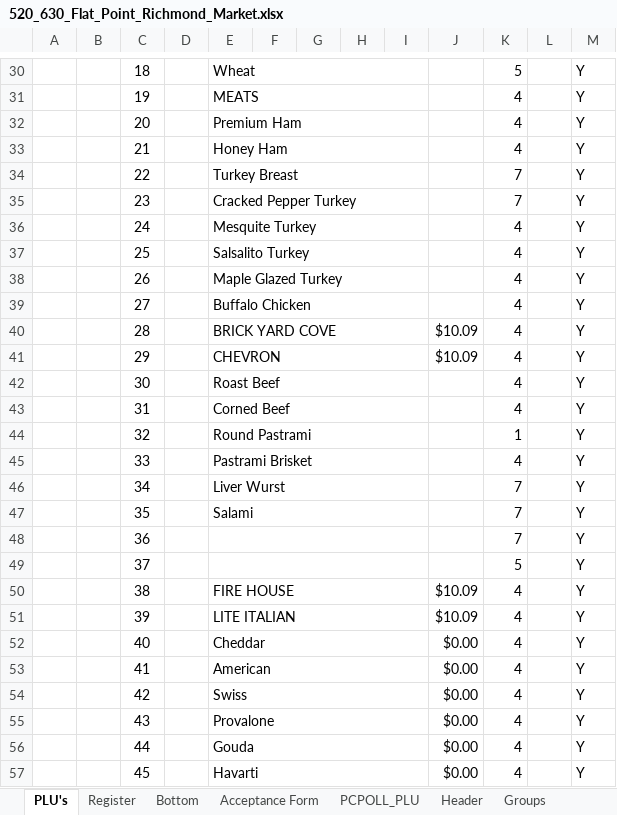
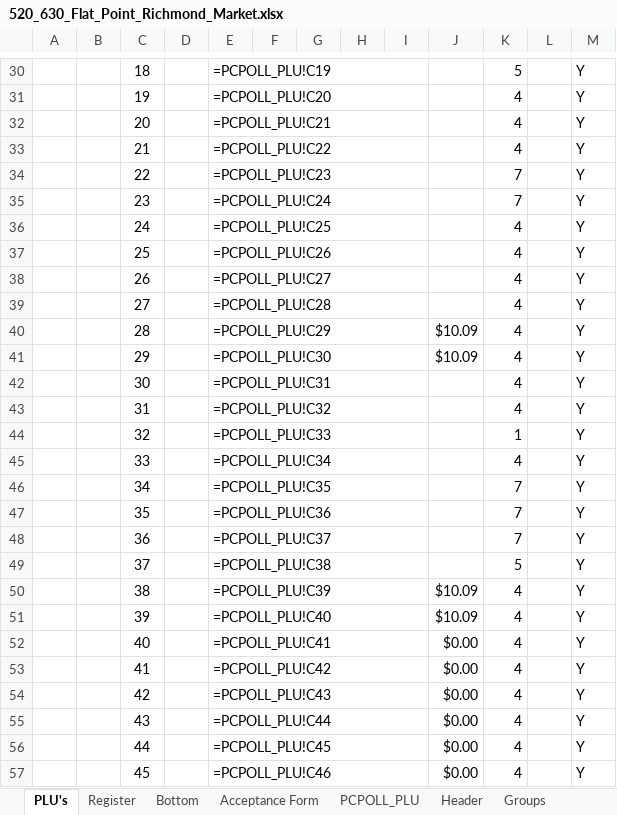
Before and after one commit to hcindus/AOS-Brain, an Excel workbook: manuals/cash-registers/520_630_Flat_Point_Richmond_Market.xlsx, sheet PLU's, drawn as a sheet; only a part is shown, gaps mark what is left out; values as stored, in another font and other column widths than the file's, no borders; formulas without a stored value are shown as written; the diff covers the shown part only; the diff names each change by its address in the sheet, - before the commit and + after, or states it on an @@ line.

```diff
--- a/manuals/cash-registers/520_630_Flat_Point_Richmond_Market.xlsx (sheet PLU's)
+++ b/manuals/cash-registers/520_630_Flat_Point_Richmond_Market.xlsx (sheet PLU's)
-E30: Wheat
+E30: =PCPOLL_PLU!C19
-E31: MEATS
+E31: =PCPOLL_PLU!C20
-E32: Premium Ham
+E32: =PCPOLL_PLU!C21
-E33: Honey Ham
+E33: =PCPOLL_PLU!C22
-E34: Turkey Breast
+E34: =PCPOLL_PLU!C23
-E35: Cracked Pepper Turkey
+E35: =PCPOLL_PLU!C24
-E36: Mesquite Turkey
+E36: =PCPOLL_PLU!C25
-E37: Salsalito Turkey
+E37: =PCPOLL_PLU!C26
-E38: Maple Glazed Turkey
+E38: =PCPOLL_PLU!C27
-E39: Buffalo Chicken
+E39: =PCPOLL_PLU!C28
-E40: BRICK YARD COVE
+E40: =PCPOLL_PLU!C29
-E41: CHEVRON
+E41: =PCPOLL_PLU!C30
-E42: Roast Beef
+E42: =PCPOLL_PLU!C31
-E43: Corned Beef
+E43: =PCPOLL_PLU!C32
-E44: Round Pastrami
+E44: =PCPOLL_PLU!C33
-E45: Pastrami Brisket
+E45: =PCPOLL_PLU!C34
-E46: Liver Wurst
+E46: =PCPOLL_PLU!C35
-E47: Salami
+E47: =PCPOLL_PLU!C36
-E48: (empty)
+E48: =PCPOLL_PLU!C37
-E49: (empty)
+E49: =PCPOLL_PLU!C38
-E50: FIRE HOUSE
+E50: =PCPOLL_PLU!C39
-E51: LITE ITALIAN
+E51: =PCPOLL_PLU!C40
-E52: Cheddar
+E52: =PCPOLL_PLU!C41
-E53: American
+E53: =PCPOLL_PLU!C42
-E54: Swiss
+E54: =PCPOLL_PLU!C43
-E55: Provalone
+E55: =PCPOLL_PLU!C44
-E56: Gouda
+E56: =PCPOLL_PLU!C45
-E57: Havarti
+E57: =PCPOLL_PLU!C46
```
Also changed, not shown: 1 added row, 1 removed row and 95 edited cells elsewhere in this sheet, sheet PCPOLL_PLU, sheet PLU_Status Groups, sheet Bottom, sheet Register, sheet Groups, 9 other files.
